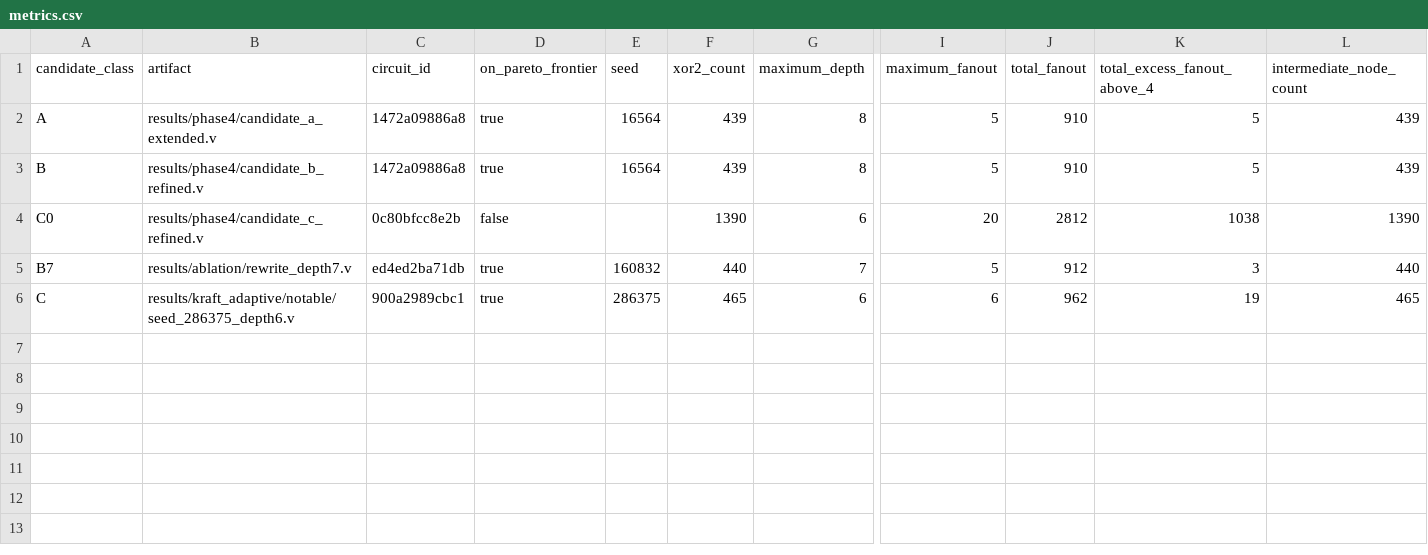
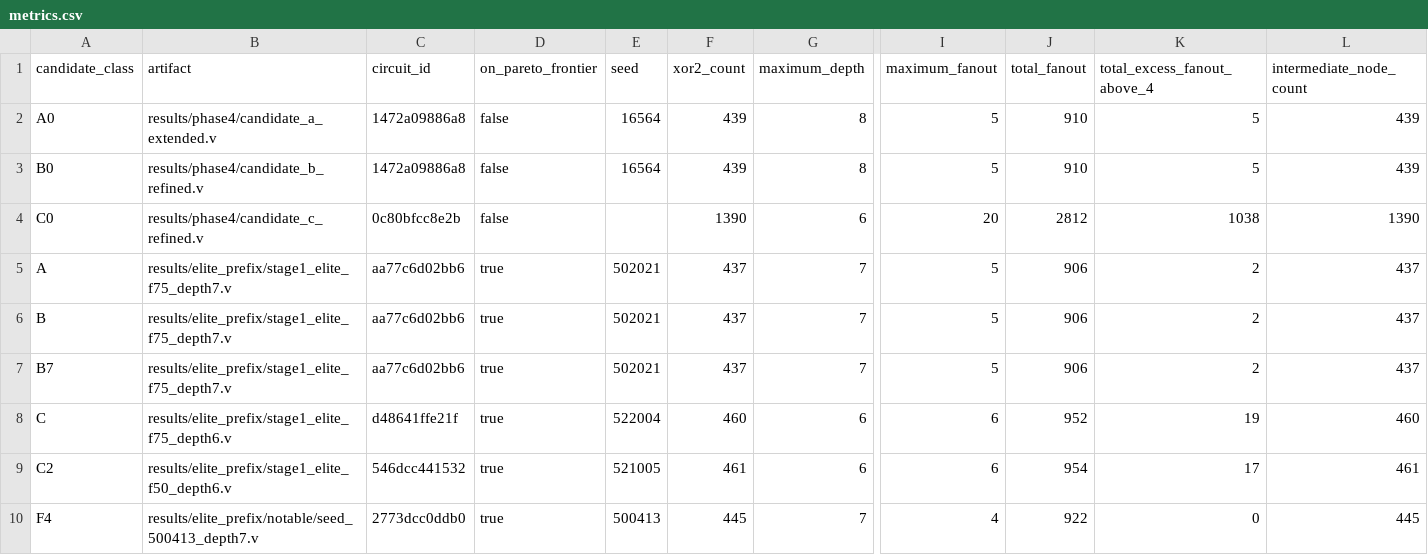
Before and after one commit to sparktron/crc32-update, a CSV file: results/metrics.csv, drawn as a sheet; only a part is shown, gaps mark what is left out; addresses are those after the commit; rows hold the shown columns only; the diff names each change by its address in the sheet, - before the commit and + after, or states it on an @@ line.

```diff
--- a/results/metrics.csv
+++ b/results/metrics.csv
-A2 (candidate_class): A
+A2 (candidate_class): A0
-D2:D3 (on_pareto_frontier): true
+D2:D3 (on_pareto_frontier): false
-A3 (candidate_class): B
+A3 (candidate_class): B0
+row 5: A | results/elite_prefix/stage1_elite_f75_depth7.v | aa77c6d02bb6 | true | 502021 | 437 | 7 | 5 | 906 | 2 | 437
+row 6: B | results/elite_prefix/stage1_elite_f75_depth7.v | aa77c6d02bb6 | true | 502021 | 437 | 7 | 5 | 906 | 2 | 437
-B7 (artifact): results/ablation/rewrite_depth7.v
+B7 (artifact): results/elite_prefix/stage1_elite_f75_depth7.v
-C7 (circuit_id): ed4ed2ba71db
+C7 (circuit_id): aa77c6d02bb6
-E7 (seed): 160832
+E7 (seed): 502021
-F7 (xor2_count): 440
+F7 (xor2_count): 437
-J7 (total_fanout): 912
+J7 (total_fanout): 906
-K7 (total_excess_fanout_above_4): 3
+K7 (total_excess_fanout_above_4): 2
-L7 (intermediate_node_count): 440
+L7 (intermediate_node_count): 437
-B8 (artifact): results/kraft_adaptive/notable/seed_286375_depth6.v
+B8 (artifact): results/elite_prefix/stage1_elite_f75_depth6.v
-C8 (circuit_id): 900a2989cbc1
+C8 (circuit_id): d48641ffe21f
-E8 (seed): 286375
+E8 (seed): 522004
-F8 (xor2_count): 465
+F8 (xor2_count): 460
-J8 (total_fanout): 962
+J8 (total_fanout): 952
-L8 (intermediate_node_count): 465
+L8 (intermediate_node_count): 460
+row 9: C2 | results/elite_prefix/stage1_elite_f50_depth6.v | 546dcc441532 | true | 521005 | 461 | 6 | 6 | 954 | 17 | 461
+row 10: F4 | results/elite_prefix/notable/seed_500413_depth7.v | 2773dcc0ddb0 | true | 500413 | 445 | 7 | 4 | 922 | 0 | 445
```
Also changed, not shown: 24 other files.
